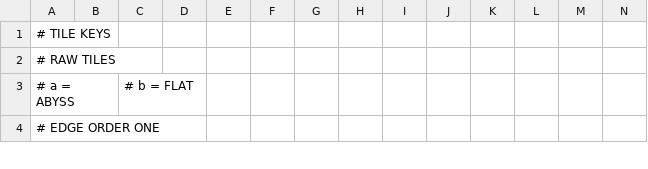
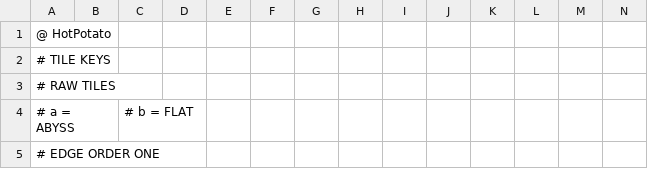
Before and after one commit to ogratton/Ballin---Team-Project, a CSV file: resources/maps/jacketpotato.csv, drawn as a sheet; only a part is shown; rows hold the shown columns only; the diff names each change by its address in the sheet, - before the commit and + after, or states it on an @@ line.

```diff
--- a/resources/maps/jacketpotato.csv
+++ b/resources/maps/jacketpotato.csv
+row 1: @ HotPotato
```
Also changed, not shown: resources/maps/asteroid.csv, resources/maps/ballin.csv, 7 other files.
